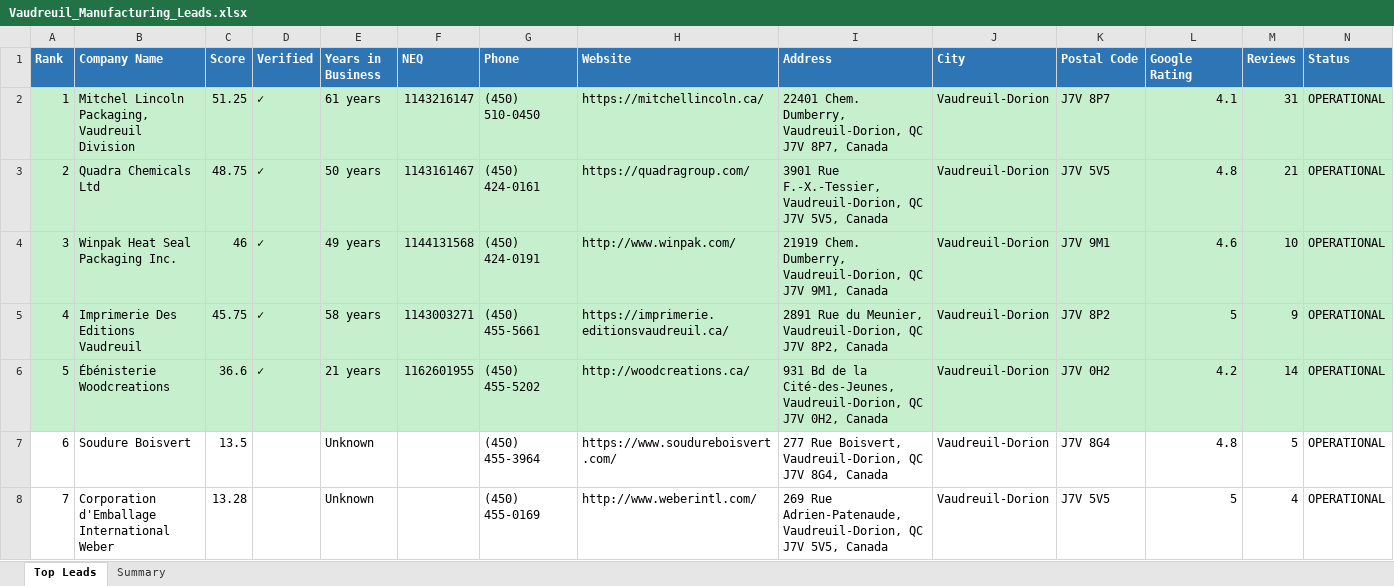
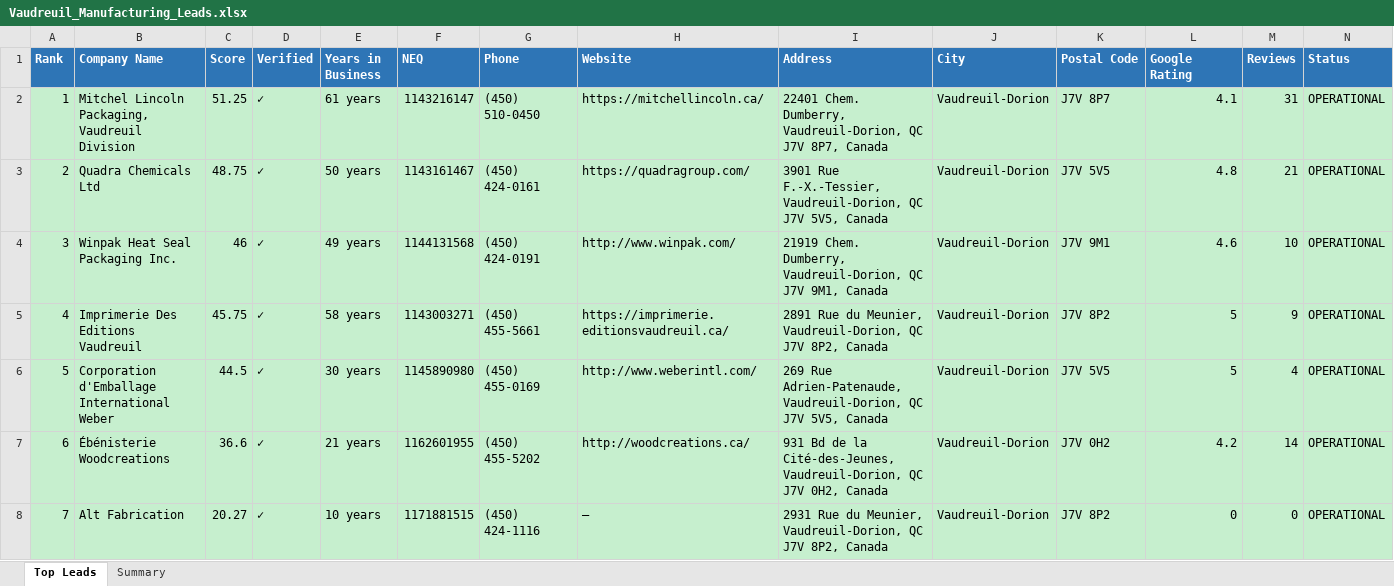
Before and after one commit to markfilliph/Automated_Business_Outreach_VaudreilQC, an Excel workbook: data/Vaudreuil_Manufacturing_Leads.xlsx, sheet Top Leads, drawn as a sheet; only a part is shown; values as stored, in another font and other column widths than the file's, no borders; the diff covers the shown part only; the diff names each change by its address in the sheet, - before the commit and + after, or states it on an @@ line.

```diff
--- a/data/Vaudreuil_Manufacturing_Leads.xlsx (sheet Top Leads)
+++ b/data/Vaudreuil_Manufacturing_Leads.xlsx (sheet Top Leads)
-B6 (Company Name): Ébénisterie Woodcreations
+B6 (Company Name): Corporation d'Emballage International Weber
-C6 (Score): 36.6
+C6 (Score): 44.5
-E6 (Years in Business): 21 years
+E6 (Years in Business): 30 years
-F6 (NEQ): 1162601955
+F6 (NEQ): 1145890980
-G6 (Phone): (450) 455-5202
+G6 (Phone): (450) 455-0169
-H6 (Website): http://woodcreations.ca/
+H6 (Website): http://www.weberintl.com/
-I6 (Address): 931 Bd de la Cité-des-Jeunes, Vaudreuil-Dorion, QC J7V 0H2, Canada
+I6 (Address): 269 Rue Adrien-Patenaude, Vaudreuil-Dorion, QC J7V 5V5, Canada
-K6 (Postal Code): J7V 0H2
+K6 (Postal Code): J7V 5V5
-L6 (Google Rating): 4.2
+L6 (Google Rating): 5
-M6 (Reviews): 14
+M6 (Reviews): 4
-A7:N8 fill: none
+A7:N8 fill: #C6EFCE
-B7 (Company Name): Soudure Boisvert
+B7 (Company Name): Ébénisterie Woodcreations
-C7 (Score): 13.5
+C7 (Score): 36.6
-D7:D8 (Verified): (empty)
+D7:D8 (Verified): ✓
-E7 (Years in Business): Unknown
+E7 (Years in Business): 21 years
-F7 (NEQ): (empty)
+F7 (NEQ): 1162601955
-G7 (Phone): (450) 455-3964
+G7 (Phone): (450) 455-5202
-H7 (Website): https://www.soudureboisvert.com/
+H7 (Website): http://woodcreations.ca/
-I7 (Address): 277 Rue Boisvert, Vaudreuil-Dorion, QC J7V 8G4, Canada
+I7 (Address): 931 Bd de la Cité-des-Jeunes, Vaudreuil-Dorion, QC J7V 0H2, Canada
-K7 (Postal Code): J7V 8G4
+K7 (Postal Code): J7V 0H2
-L7 (Google Rating): 4.8
+L7 (Google Rating): 4.2
-M7 (Reviews): 5
+M7 (Reviews): 14
-B8 (Company Name): Corporation d'Emballage International Weber
+B8 (Company Name): Alt Fabrication
-C8 (Score): 13.28
+C8 (Score): 20.27
-E8 (Years in Business): Unknown
+E8 (Years in Business): 10 years
-F8 (NEQ): (empty)
+F8 (NEQ): 1171881515
-G8 (Phone): (450) 455-0169
+G8 (Phone): (450) 424-1116
-H8 (Website): http://www.weberintl.com/
+H8 (Website): —
-I8 (Address): 269 Rue Adrien-Patenaude, Vaudreuil-Dorion, QC J7V 5V5, Canada
+I8 (Address): 2931 Rue du Meunier, Vaudreuil-Dorion, QC J7V 8P2, Canada
-K8 (Postal Code): J7V 5V5
+K8 (Postal Code): J7V 8P2
-L8 (Google Rating): 5
+L8 (Google Rating): 0
-M8 (Reviews): 4
+M8 (Reviews): 0
```
Also changed, not shown: 23 edited cells and cell formats elsewhere in this sheet, sheet Summary, 1 other file.
